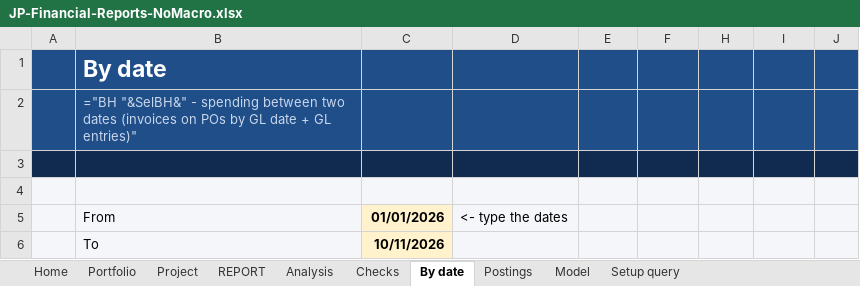
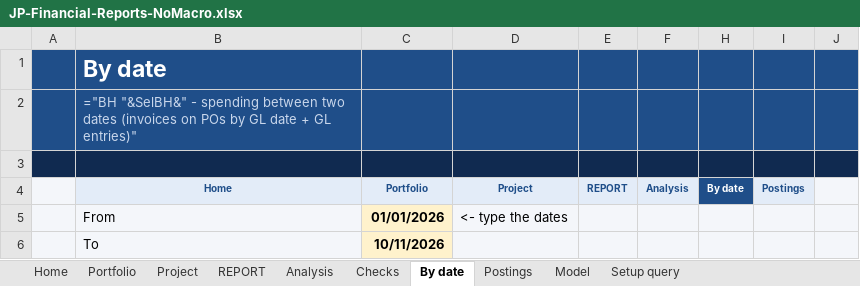
Before and after one commit to mserdarkalinmsk-ui/msk, an Excel workbook: excel-system/JP-Financial-Reports-NoMacro.xlsx, sheet By date, drawn as a sheet; only a part is shown; values as stored, in another font and other column widths than the file's, no borders; formulas without a stored value are shown as written; charts and pictures and conditional formats not drawn; the diff names each change by its address in the sheet, - before the commit and + after, or states it on an @@ line.

```diff
--- a/excel-system/JP-Financial-Reports-NoMacro.xlsx (sheet By date)
+++ b/excel-system/JP-Financial-Reports-NoMacro.xlsx (sheet By date)
-row 4: (empty)
+row 4:  | Home | Portfolio | Project | REPORT | Analysis | By date | Postings
-H4 fill: #F4F6FA
+H4 fill: #1F4E89
```
Also changed, not shown: sheet Checks, sheet Project, sheet Portfolio, sheet Home, sheet Analysis, sheet Postings, hidden cells, charts or pictures, 1 other file.
